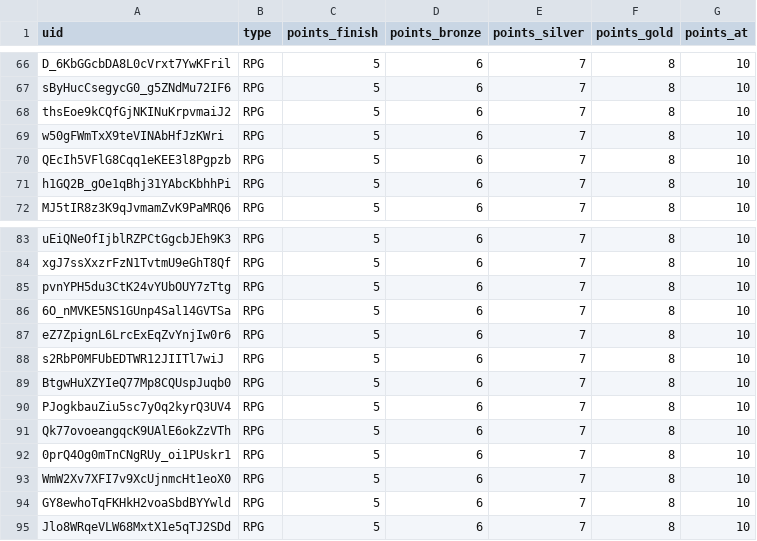
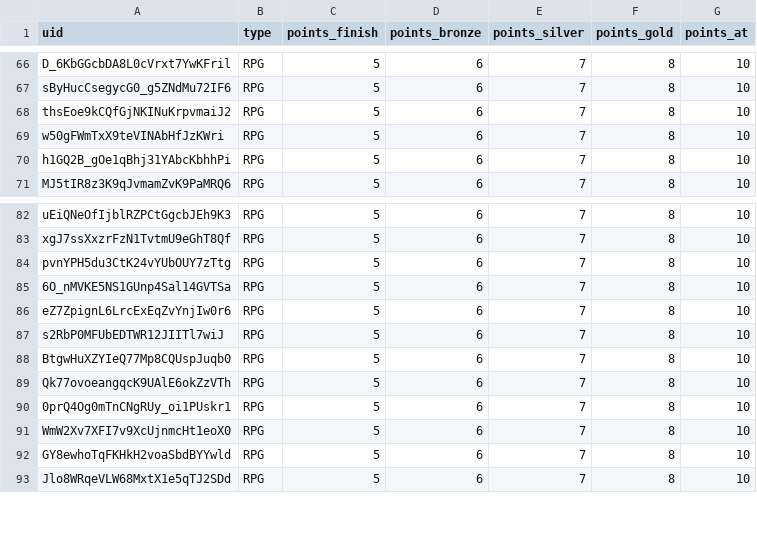
Before and after one commit to spl1nes/tmrank, a CSV file: maps.csv, drawn as a sheet; only a part is shown, gaps mark what is left out; the diff names each change by its address in the sheet, - before the commit and + after, or states it on an @@ line.

Commit message:
Update maps.csv

```diff
--- a/maps.csv
+++ b/maps.csv
-row 70: QEcIh5VFlG8Cqq1eKEE3l8Pgpzb | RPG | 5 | 6 | 7 | 8 | 10
-row 90: PJogkbauZiu5sc7yOq2kyrQ3UV4 | RPG | 5 | 6 | 7 | 8 | 10
```
